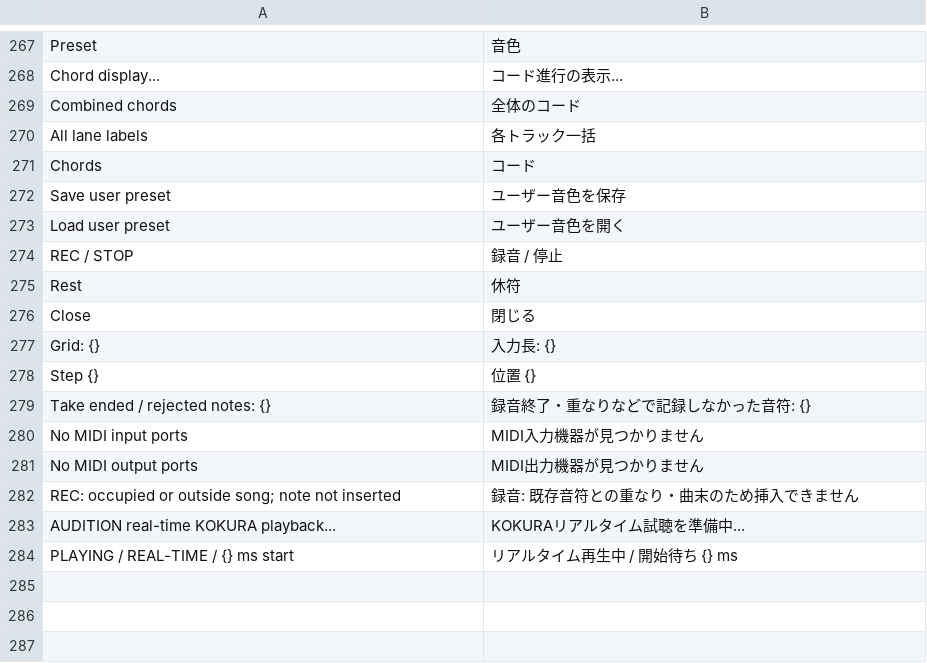
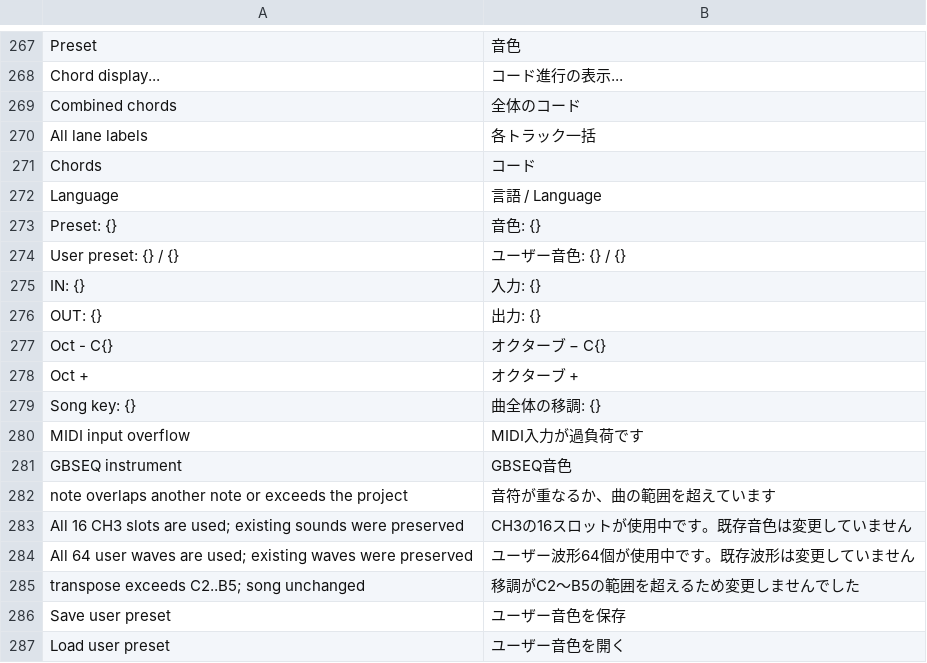
Before and after one commit to bartaro/kitaqgb, a TSV file: tools/gbseq/src/app/locale_ja.tsv, drawn as a sheet; only a part is shown, gaps mark what is left out; the shorter side is filled out with more unchanged rows; the diff names each change by its address in the sheet, - before the commit and + after, or states it on an @@ line.

Commit message:
Match WAV export to the live mixer and support all nine GBSEQ UI languages

```diff
--- a/tools/gbseq/src/app/locale_ja.tsv
+++ b/tools/gbseq/src/app/locale_ja.tsv
+row 272: Language | 言語 / Language
+row 273: Preset: {} | 音色: {}
+row 274: User preset: {} / {} | ユーザー音色: {} / {}
+row 275: IN: {} | 入力: {}
+row 276: OUT: {} | 出力: {}
+row 277: Oct - C{} | オクターブ − C{}
+row 278: Oct + | オクターブ +
+row 279: Song key: {} | 曲全体の移調: {}
+row 280: MIDI input overflow | MIDI入力が過負荷です
+row 281: GBSEQ instrument | GBSEQ音色
+row 282: note overlaps another note or exceeds the project | 音符が重なるか、曲の範囲を超えています
+row 283: All 16 CH3 slots are used; existing sounds were preserved | CH3の16スロットが使用中です。既存音色は変更していません
+row 284: All 64 user waves are used; existing waves were preserved | ユーザー波形64個が使用中です。既存波形は変更していません
+row 285: transpose exceeds C2..B5; song unchanged | 移調がC2～B5の範囲を超えるため変更しませんでした
```
Also changed, not shown: 27 other files.
